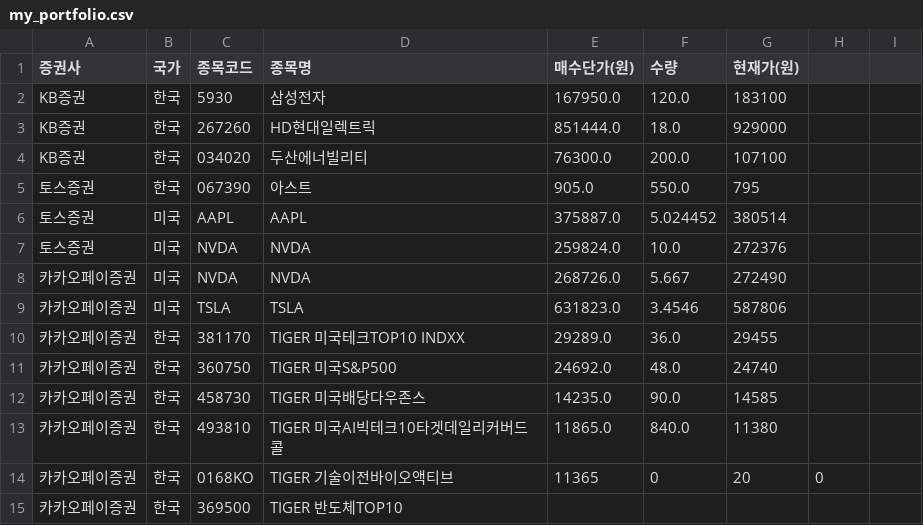
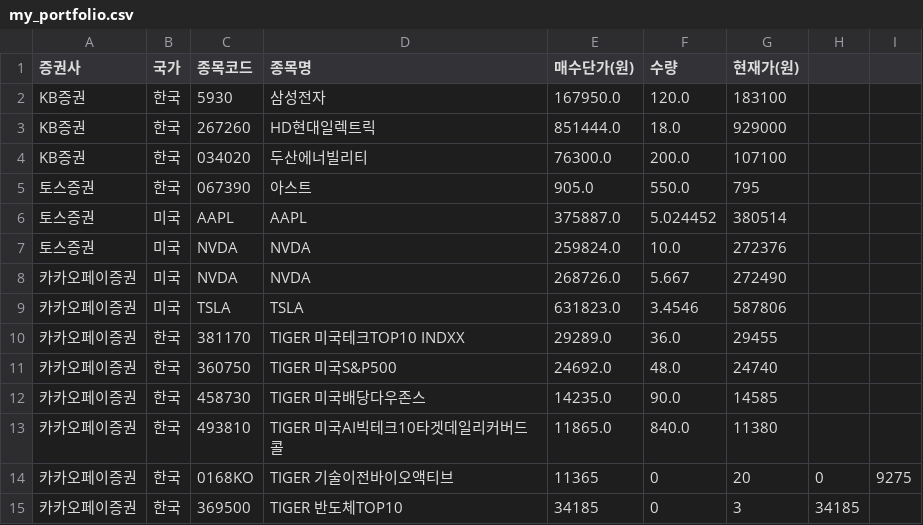
Before and after one commit to leewondong147/leewondong, a CSV file: my_portfolio.csv, drawn as a sheet.

Commit message:
Update portfolio entries with new values

```diff
--- a/my_portfolio.csv
+++ b/my_portfolio.csv
@@ -13,3 +13,3 @@ KB증권,한국,034020,두산에너빌리티,76300.0,200.0,107100
 카카오페이증권,한국,493810,TIGER 미국AI빅테크10타겟데일리커버드콜,11865.0,840.0,11380
-카카오페이증권,한국,0168KO,TIGER 기술이전바이오액티브,11365,0,20,0,
-카카오페이증권,한국,369500,TIGER 반도체TOP10,
+카카오페이증권,한국,0168KO,TIGER 기술이전바이오액티브,11365,0,20,0,9275
+카카오페이증권,한국,369500,TIGER 반도체TOP10,34185,0,3,34185
```
